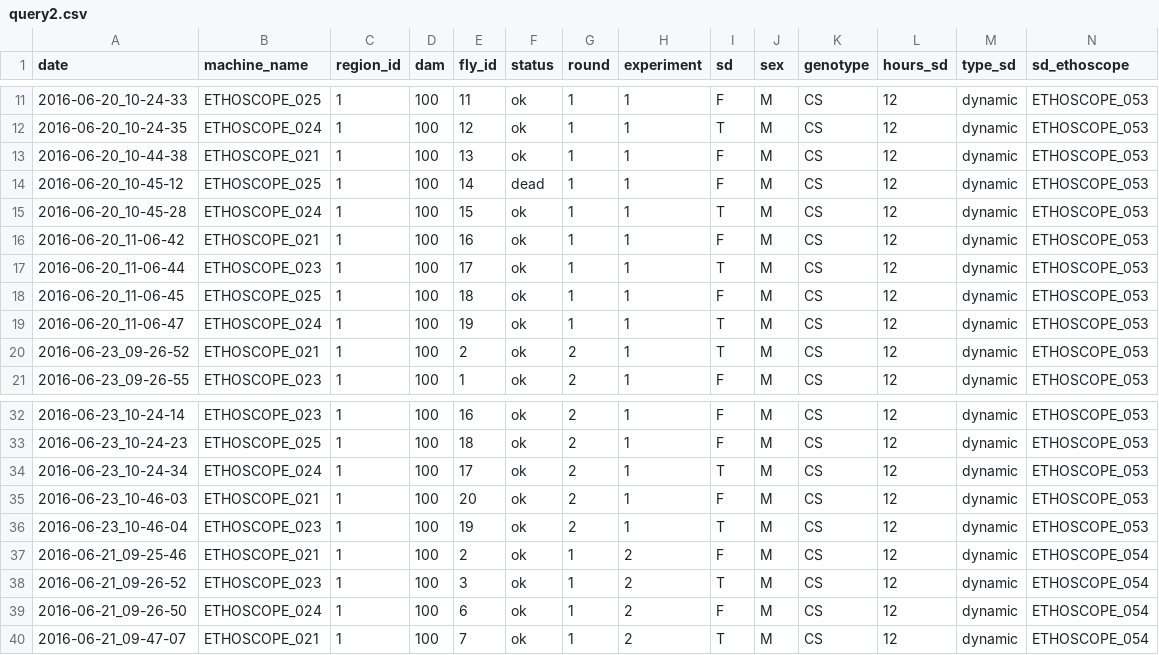
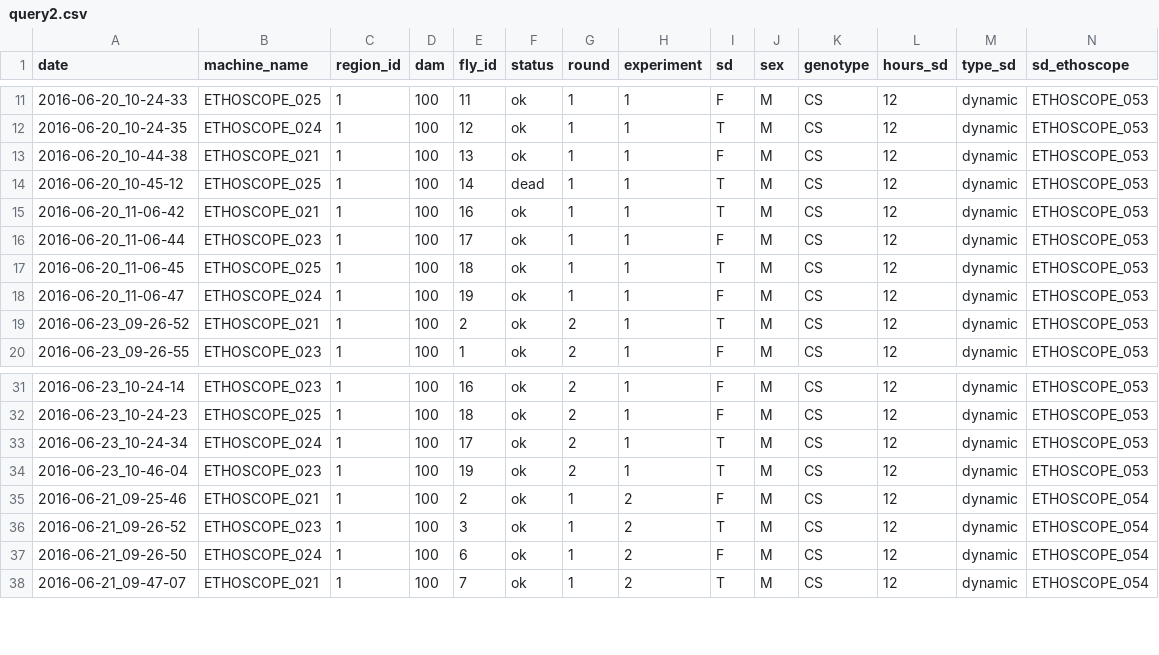
Before and after one commit to nazabic/data_analysis, a CSV file: experiment_maze_males/query2.csv, drawn as a sheet; only a part is shown, gaps mark what is left out.

```diff
--- a/experiment_maze_males/query2.csv
+++ b/experiment_maze_males/query2.csv
@@ -13,8 +13,7 @@ date,machine_name,region_id,dam,fly_id,status,round,experiment,sd,sex,genotype,h
 2016-06-20_10-44-38,ETHOSCOPE_021,1,100,13,ok,1,1,F,M,CS,12,dynamic,ETHOSCOPE_053
-2016-06-20_10-45-12,ETHOSCOPE_025,1,100,14,dead,1,1,F,M,CS,12,dynamic,ETHOSCOPE_053
-2016-06-20_10-45-28,ETHOSCOPE_024,1,100,15,ok,1,1,T,M,CS,12,dynamic,ETHOSCOPE_053
-2016-06-20_11-06-42,ETHOSCOPE_021,1,100,16,ok,1,1,F,M,CS,12,dynamic,ETHOSCOPE_053
-2016-06-20_11-06-44,ETHOSCOPE_023,1,100,17,ok,1,1,T,M,CS,12,dynamic,ETHOSCOPE_053
-2016-06-20_11-06-45,ETHOSCOPE_025,1,100,18,ok,1,1,F,M,CS,12,dynamic,ETHOSCOPE_053
-2016-06-20_11-06-47,ETHOSCOPE_024,1,100,19,ok,1,1,T,M,CS,12,dynamic,ETHOSCOPE_053
+2016-06-20_10-45-12,ETHOSCOPE_025,1,100,14,dead,1,1,T,M,CS,12,dynamic,ETHOSCOPE_053
+2016-06-20_11-06-42,ETHOSCOPE_021,1,100,16,ok,1,1,T,M,CS,12,dynamic,ETHOSCOPE_053
+2016-06-20_11-06-44,ETHOSCOPE_023,1,100,17,ok,1,1,F,M,CS,12,dynamic,ETHOSCOPE_053
+2016-06-20_11-06-45,ETHOSCOPE_025,1,100,18,ok,1,1,T,M,CS,12,dynamic,ETHOSCOPE_053
+2016-06-20_11-06-47,ETHOSCOPE_024,1,100,19,ok,1,1,F,M,CS,12,dynamic,ETHOSCOPE_053
 2016-06-23_09-26-52,ETHOSCOPE_021,1,100,2,ok,2,1,T,M,CS,12,dynamic,ETHOSCOPE_053
@@ -34,3 +33,2 @@ date,machine_name,region_id,dam,fly_id,status,round,experiment,sd,sex,genotype,h
 2016-06-23_10-24-34,ETHOSCOPE_024,1,100,17,ok,2,1,T,M,CS,12,dynamic,ETHOSCOPE_053
-2016-06-23_10-46-03,ETHOSCOPE_021,1,100,20,ok,2,1,F,M,CS,12,dynamic,ETHOSCOPE_053
 2016-06-23_10-46-04,ETHOSCOPE_023,1,100,19,ok,2,1,T,M,CS,12,dynamic,ETHOSCOPE_053
```
Also changed, not shown: 6 other files.
